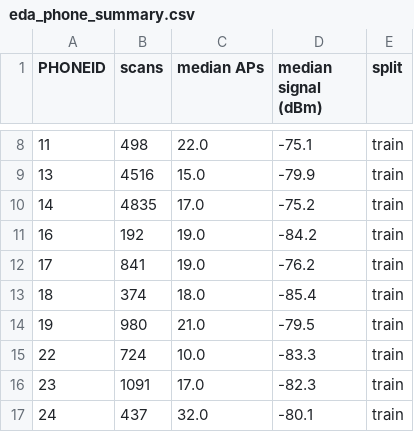
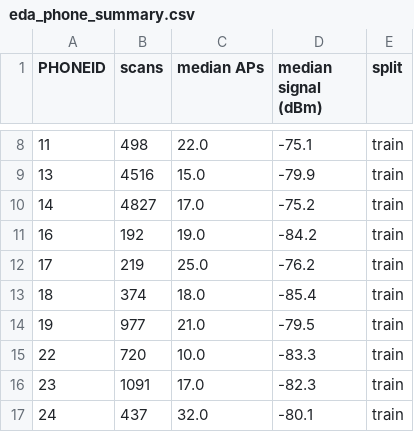
Before and after one commit to Hashicy/indoor-wifi-positioning, a CSV file: results/metrics/eda_phone_summary.csv, drawn as a sheet; only a part is shown, gaps mark what is left out.

```diff
--- a/results/metrics/eda_phone_summary.csv
+++ b/results/metrics/eda_phone_summary.csv
@@ -9,8 +9,8 @@ PHONEID,scans,median APs,median signal (dBm),split
 13,4516,15.0,-79.9,train
-14,4835,17.0,-75.2,train
+14,4827,17.0,-75.2,train
 16,192,19.0,-84.2,train
-17,841,19.0,-76.2,train
+17,219,25.0,-76.2,train
 18,374,18.0,-85.4,train
-19,980,21.0,-79.5,train
-22,724,10.0,-83.3,train
+19,977,21.0,-79.5,train
+22,720,10.0,-83.3,train
 23,1091,17.0,-82.3,train
```
Also changed, not shown: 17 other files.
